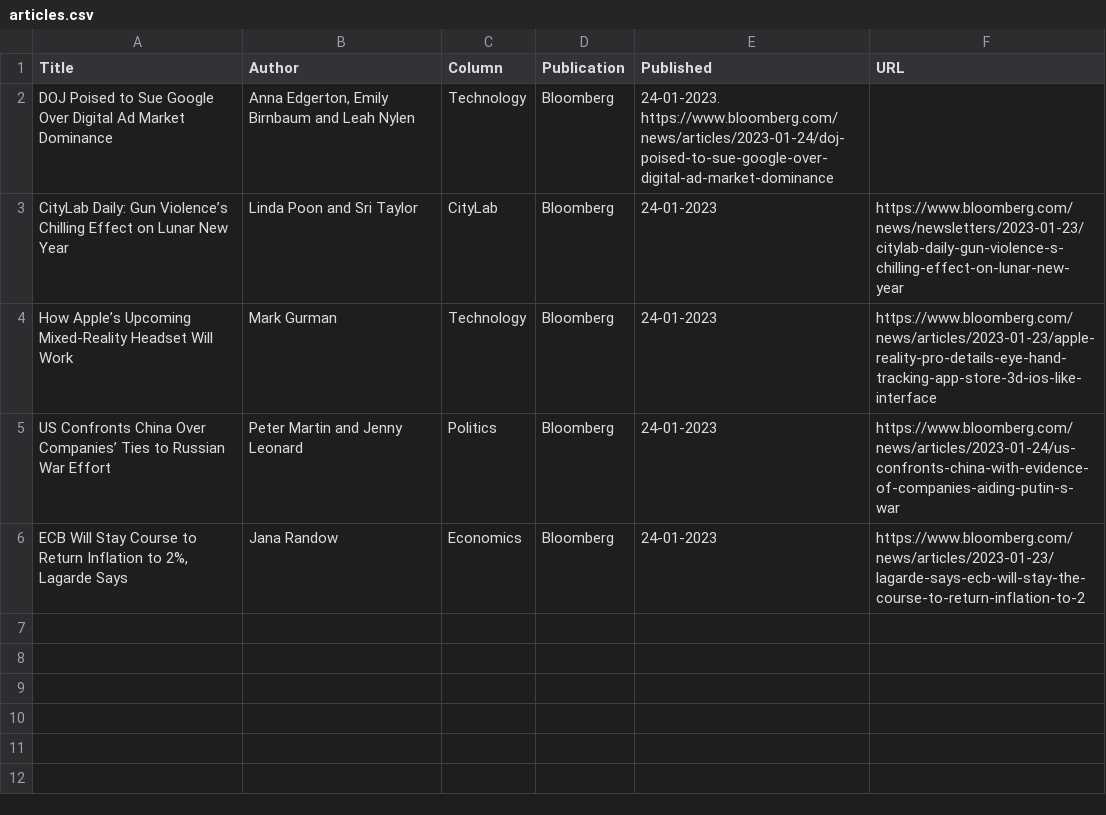
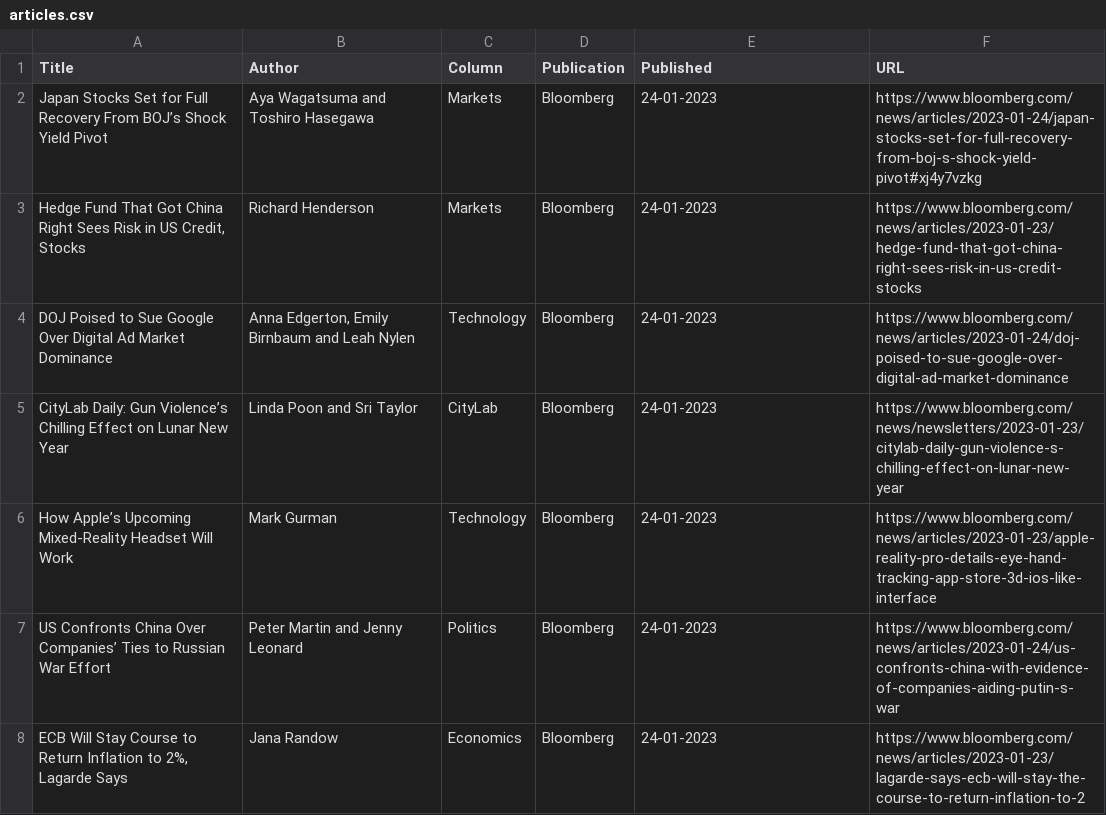
Before and after one commit to jaymarichua/bloomberg-metadata, a CSV file: articles.csv, drawn as a sheet.

Commit message:
Update articles.csv

```diff
--- a/articles.csv
+++ b/articles.csv
@@ -1,3 +1,5 @@
 Title, Author, Column, Publication, Published, URL
-DOJ Poised to Sue Google Over Digital Ad Market Dominance, "Anna Edgerton, Emily Birnbaum and Leah Nylen", Technology, Bloomberg, 24-01-2023. https://www.bloomberg.com/news/articles/2023-01-24/doj-poised-to-sue-google-over-digital-ad-market-dominance
+Japan Stocks Set for Full Recovery From BOJ’s Shock Yield Pivot, Aya Wagatsuma and Toshiro Hasegawa, Markets, Bloomberg, 24-01-2023, https://www.bloomberg.com/news/articles/2023-01-24/japan-stocks-set-for-full-recovery-from-boj-s-shock-yield-pivot#xj4y7vzkg
+"Hedge Fund That Got China Right Sees Risk in US Credit, Stocks", "Richard Henderson", Markets, Bloomberg, 24-01-2023, https://www.bloomberg.com/news/articles/2023-01-23/hedge-fund-that-got-china-right-sees-risk-in-us-credit-stocks
+DOJ Poised to Sue Google Over Digital Ad Market Dominance, "Anna Edgerton, Emily Birnbaum and Leah Nylen", Technology, Bloomberg, 24-01-2023, https://www.bloomberg.com/news/articles/2023-01-24/doj-poised-to-sue-google-over-digital-ad-market-dominance
 CityLab Daily: Gun Violence’s Chilling Effect on Lunar New Year, Linda Poon and Sri Taylor, CityLab, Bloomberg, 24-01-2023, https://www.bloomberg.com/news/newsletters/2023-01-23/citylab-daily-gun-violence-s-chilling-effect-on-lunar-new-year
```
